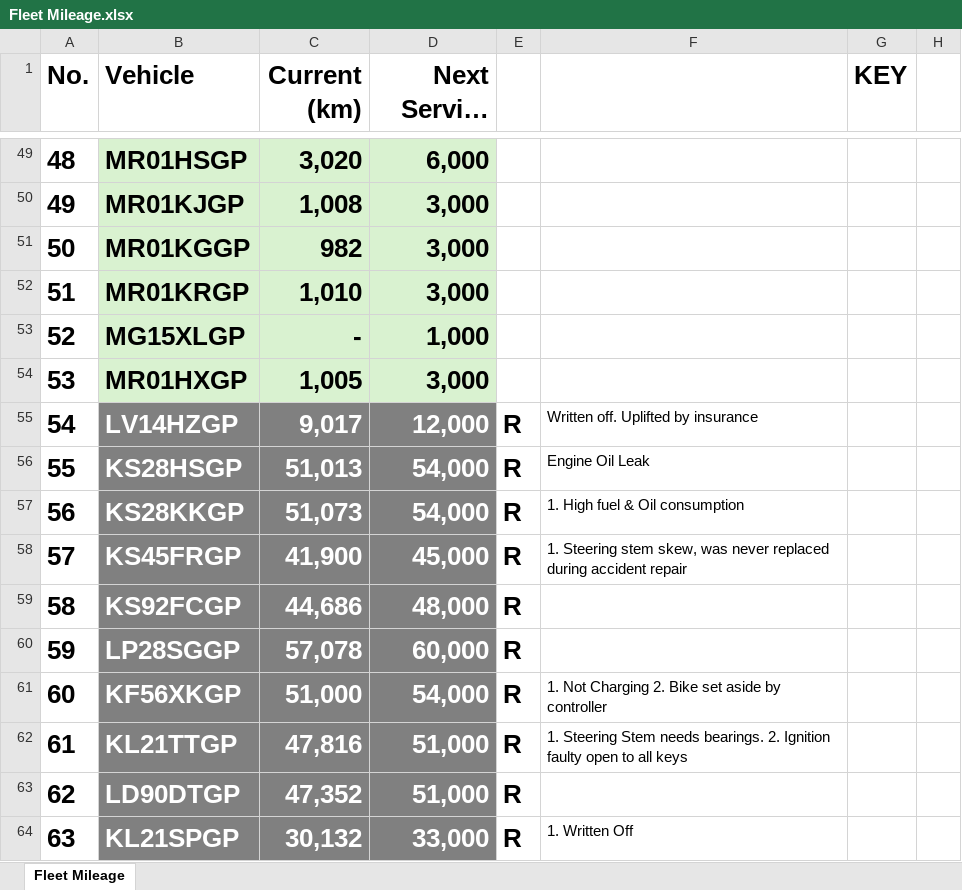
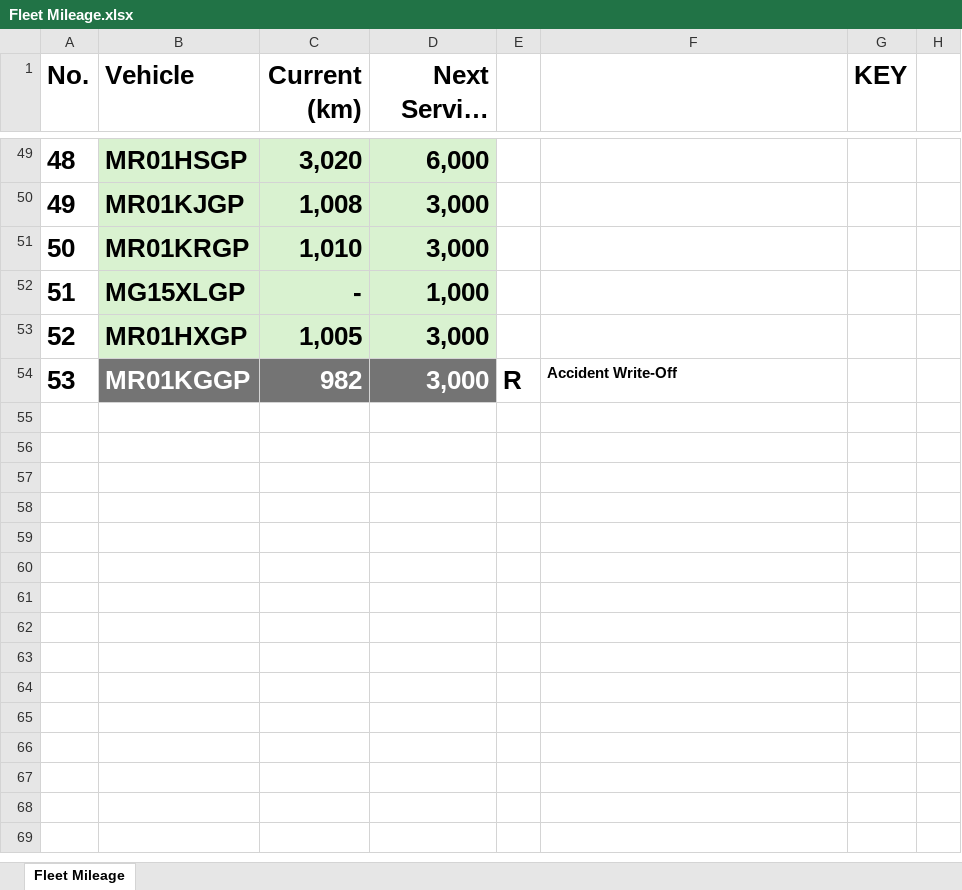
Before and after one commit to cloudlint/MobilityFleet, an Excel workbook: Fleet Mileage.xlsx, sheet Fleet Mileage, drawn as a sheet; only a part is shown, gaps mark what is left out; long unchanged cells end in …; values as stored, in another font and other column widths than the file's, no borders; removed rows and columns are numbered as before the commit, all else as after; the diff names each change by its address in the sheet, - before the commit and + after, or states it on an @@ line.

```diff
--- a/Fleet Mileage.xlsx (sheet Fleet Mileage)
+++ b/Fleet Mileage.xlsx (sheet Fleet Mileage)
-row 51: 50 | MR01KGGP | 982 | 3,000
@@ column A (No.) renumbered between rows 51 and 53 @@
-row 55: 54 | LV14HZGP | 9,017 | 12,000 | R | Written off. Uplifted by insurance
-row 56: 55 | KS28HSGP | 51,013 | 54,000 | R | Engine Oil Leak
-row 57: 56 | KS28KKGP | 51,073 | 54,000 | R | 1. High fuel & Oil consumption
-row 58: 57 | KS45FRGP | 41,900 | 45,000 | R | 1. Steering stem skew, was never replaced during accident repair
-row 59: 58 | KS92FCGP | 44,686 | 48,000 | R
-row 60: 59 | LP28SGGP | 57,078 | 60,000 | R
-row 61: 60 | KF56XKGP | 51,000 | 54,000 | R | 1. Not Charging 2. Bike set aside by controller
-row 62: 61 | KL21TTGP | 47,816 | 51,000 | R | 1. Steering Stem needs bearings. 2. Ignition faulty open to all keys
-row 63: 62 | LD90DTGP | 47,352 | 51,000 | R
-row 64: 63 | KL21SPGP | 30,132 | 33,000 | R | 1. Written Off
+row 54: 53 | MR01KGGP | 982 | 3,000 | R | Accident Write-Off
```
Also changed, not shown: 1 other file.
